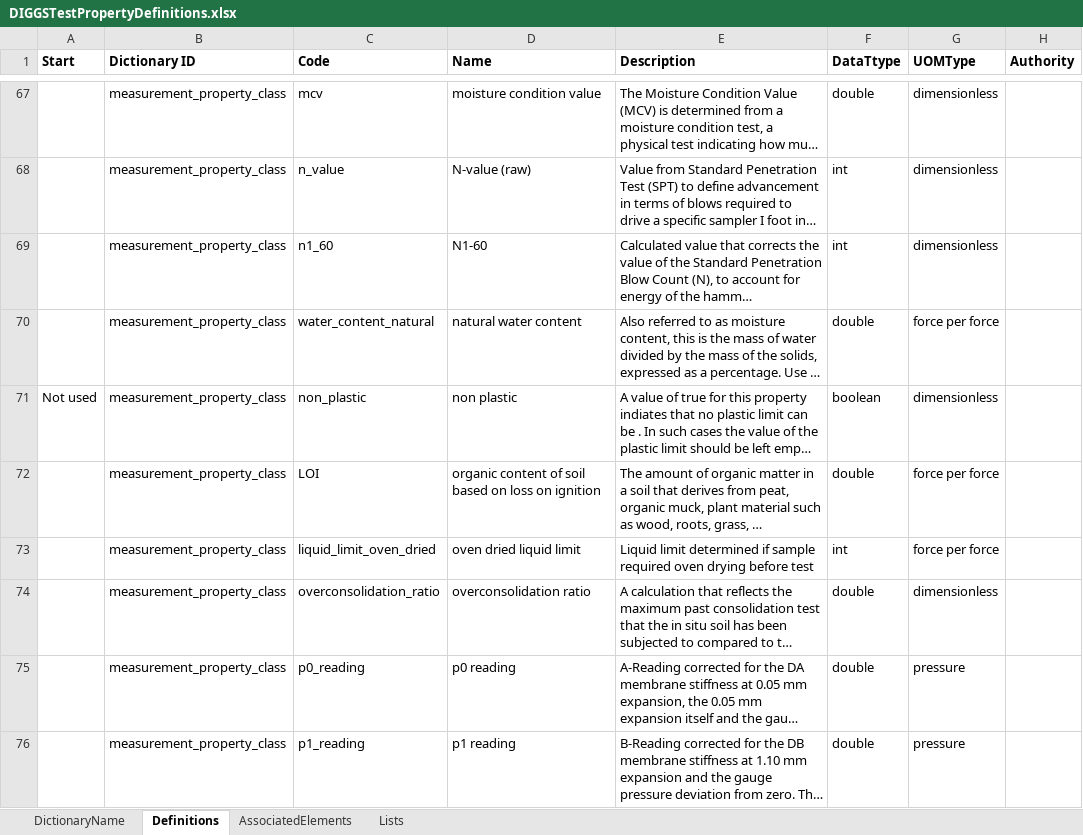
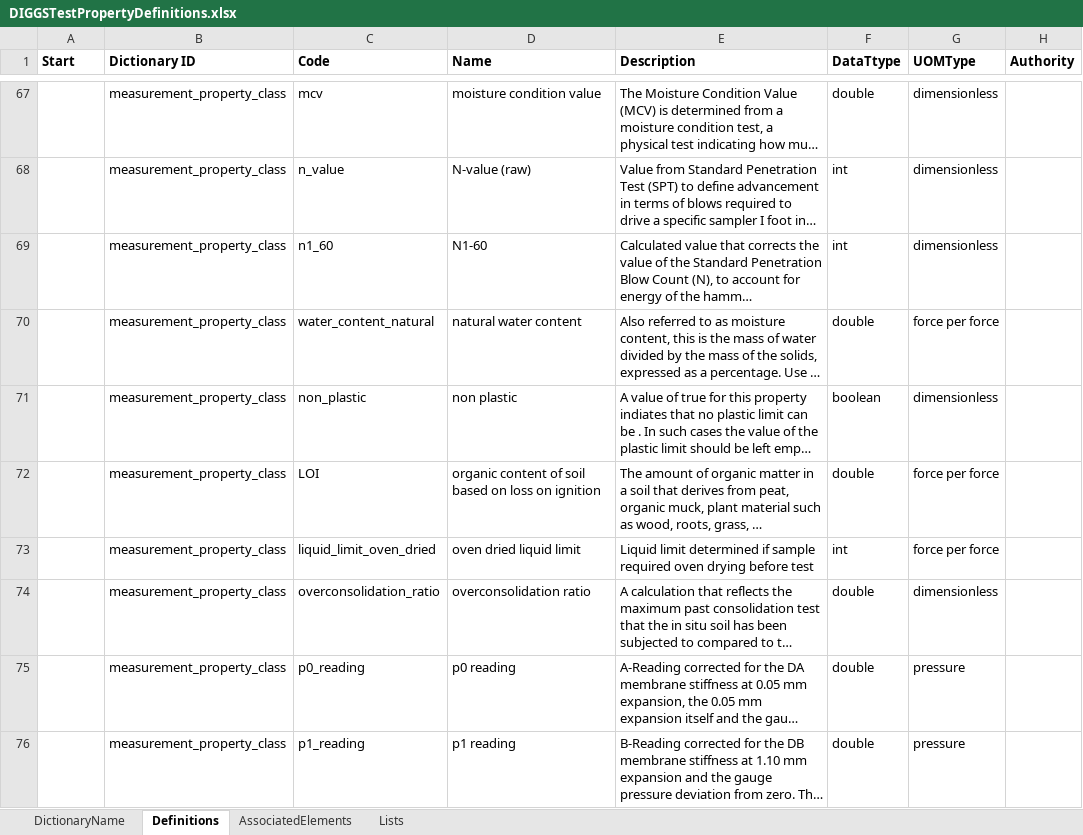
Before and after one commit to DIGGSml/schema-dev, an Excel workbook: Dictionaries/DIGGSTestPropertyDefinitions.xlsx, sheet Definitions, drawn as a sheet; only a part is shown, gaps mark what is left out; long unchanged cells end in …; values as stored, in another font and other column widths than the file's, no borders; table styles not drawn; the diff names each change by its address in the sheet, - before the commit and + after, or states it on an @@ line.

Commit message:
Update DIGGSTestPropertyDefinitions.xlsx

```diff
--- a/Dictionaries/DIGGSTestPropertyDefinitions.xlsx (sheet Definitions)
+++ b/Dictionaries/DIGGSTestPropertyDefinitions.xlsx (sheet Definitions)
-A71 (Start): Not used
+A71 (Start): (empty)
```
Also changed, not shown: sheet AssociatedElements.
